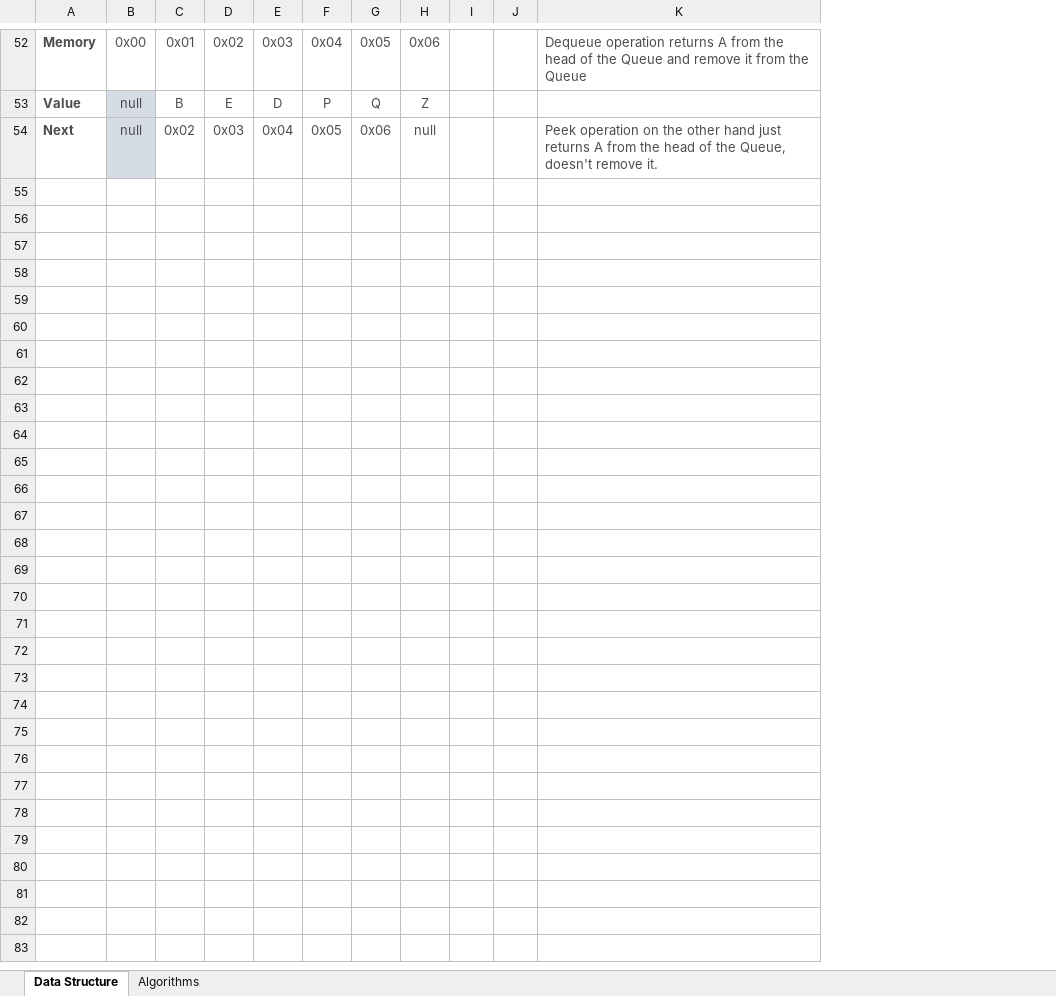
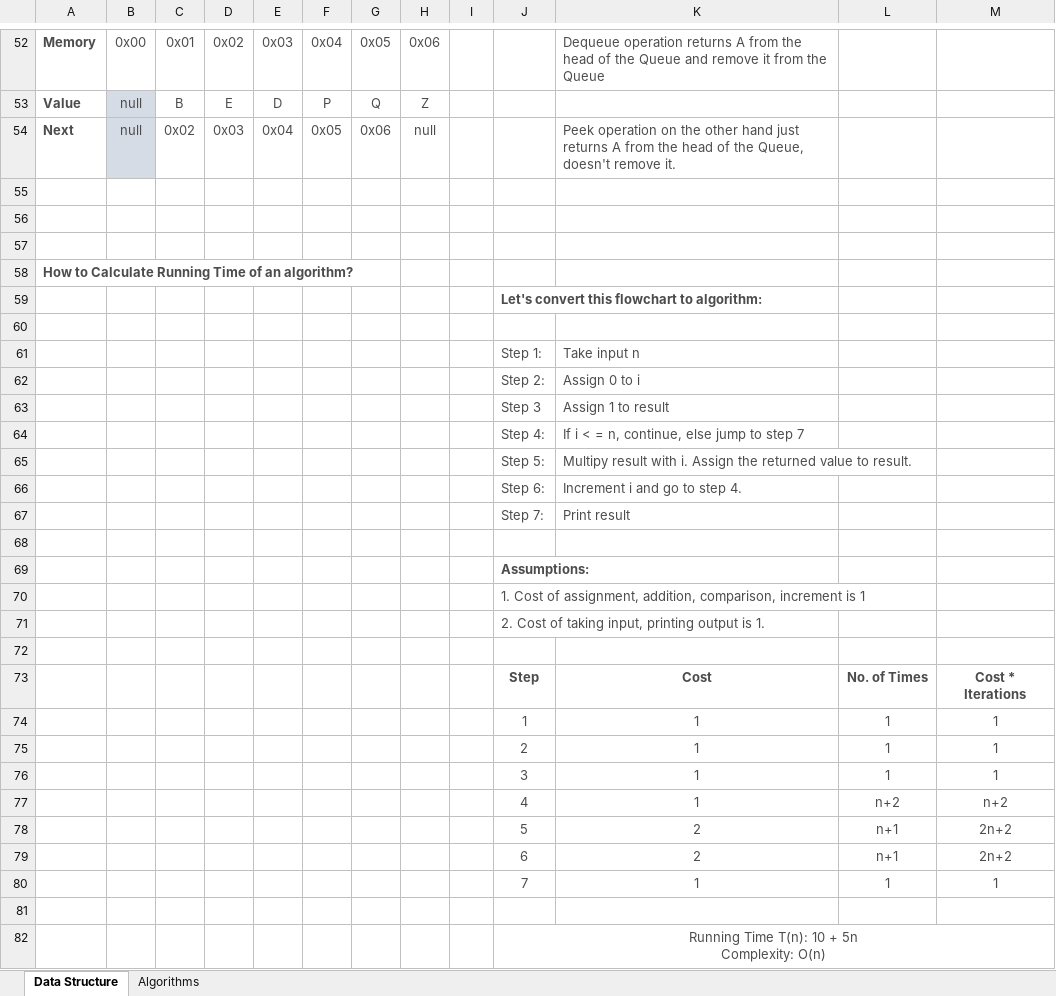
Before and after one commit to vishalrangras/Performance-Benchmarking, an Excel workbook: Data-structures.xlsx, sheet Data Structure, drawn as a sheet; only a part is shown, gaps mark what is left out; values as stored, in another font and other column widths than the file's, no borders; charts and pictures not drawn; removed rows and columns are numbered as before the commit, all else as after; ↵ is a line break in a cell; the diff names each change by its address in the sheet, - before the commit and + after, or states it on an @@ line.

Commit message:
Added Running Time computation solution

```diff
--- a/Data-structures.xlsx (sheet Data Structure)
+++ b/Data-structures.xlsx (sheet Data Structure)
-column J, empty
+column J, empty
+column L, empty
+column M, empty
+row 55: (empty)
+row 56: (empty)
+row 57: (empty)
+row 58: How to Calculate Running Time of an algorithm?
+row 59:  |  |  |  |  |  |  |  |  | Let's convert this flowchart to algorithm:
+row 60: (empty)
+row 61:  |  |  |  |  |  |  |  |  | Step 1: | Take input n
+row 62:  |  |  |  |  |  |  |  |  | Step 2: | Assign 0 to i
+row 63:  |  |  |  |  |  |  |  |  | Step 3 | Assign 1 to result
+row 64:  |  |  |  |  |  |  |  |  | Step 4: | If i < = n, continue, else jump to step 7
+row 65:  |  |  |  |  |  |  |  |  | Step 5: | Multipy result with i. Assign the returned value to result.
+row 66:  |  |  |  |  |  |  |  |  | Step 6: | Increment i and go to step 4.
+row 67:  |  |  |  |  |  |  |  |  | Step 7: | Print result
+row 68: (empty)
+row 69:  |  |  |  |  |  |  |  |  | Assumptions:
+row 70:  |  |  |  |  |  |  |  |  | 1. Cost of assignment, addition, comparison, increment is 1
+row 71:  |  |  |  |  |  |  |  |  | 2. Cost of taking input, printing output is 1.
+row 72: (empty)
+row 73:  |  |  |  |  |  |  |  |  | Step | Cost | No. of Times | Cost * Iterations
+row 74:  |  |  |  |  |  |  |  |  | 1 | 1 | 1 | 1
+row 75:  |  |  |  |  |  |  |  |  | 2 | 1 | 1 | 1
+row 76:  |  |  |  |  |  |  |  |  | 3 | 1 | 1 | 1
+row 77:  |  |  |  |  |  |  |  |  | 4 | 1 | n+2 | n+2
+row 78:  |  |  |  |  |  |  |  |  | 5 | 2 | n+1 | 2n+2
+row 79:  |  |  |  |  |  |  |  |  | 6 | 2 | n+1 | 2n+2
+row 80:  |  |  |  |  |  |  |  |  | 7 | 1 | 1 | 1
+row 81: (empty)
+row 82:  |  |  |  |  |  |  |  |  | Running Time T(n): 10 + 5n ↵ Complexity: O(n)
```
Also changed, not shown: sheet Algorithms, charts or pictures.
